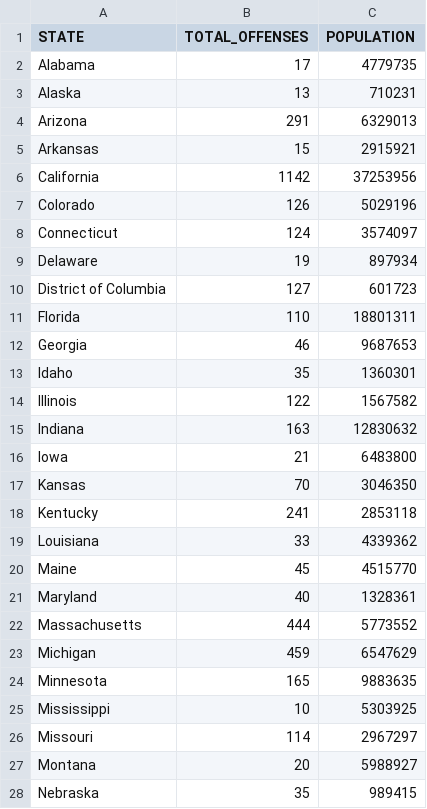
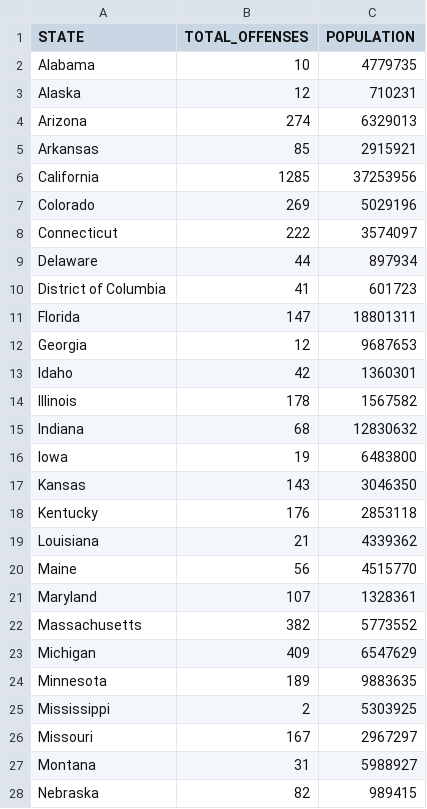
Before and after one commit to varunadd2712/VisualizationProject, a CSV file: project/data/TotalOffenses_2009.csv, drawn as a sheet; only a part is shown; the diff covers the shown part only.

Commit message:
Data Changes and tooltip

```diff
--- a/project/data/TotalOffenses_2009.csv
+++ b/project/data/TotalOffenses_2009.csv
@@ -2,27 +2,27 @@
-Alabama,17,4779735,,,,,
-Alaska,13,710231,,,,,
-Arizona,291,6329013,,,,,
-Arkansas,15,2915921,,,,,
-California,1142,37253956,,,,,
-Colorado,126,5029196,,,,,
-Connecticut,124,3574097,,,,,
-Delaware,19,897934,,,,,
-District of Columbia,127,601723,,,,,
-Florida,110,18801311,,,,,
-Georgia,46,9687653,,,,,
-Idaho,35,1360301,,,,,
-Illinois,122,1567582,,,,,
-Indiana,163,12830632,,,,,
-Iowa,21,6483800,,,,,
-Kansas,70,3046350,,,,,
-Kentucky,241,2853118,,,,,
-Louisiana,33,4339362,,,,,
-Maine,45,4515770,,,,,
-Maryland,40,1328361,,,,,
-Massachusetts,444,5773552,,,,,
-Michigan,459,6547629,,,,,
-Minnesota,165,9883635,,,,,
-Mississippi,10,5303925,,,,,
-Missouri,114,2967297,,,,,
-Montana,20,5988927,,,,,
-Nebraska,35,989415,,,,,
+Alabama,10,4779735
+Alaska,12,710231
+Arizona,274,6329013
+Arkansas,85,2915921
+California,1285,37253956
+Colorado,269,5029196
+Connecticut,222,3574097
+Delaware,44,897934
+District of Columbia,41,601723
+Florida,147,18801311
+Georgia,12,9687653
+Idaho,42,1360301
+Illinois,178,1567582
+Indiana,68,12830632
+Iowa,19,6483800
+Kansas,143,3046350
+Kentucky,176,2853118
+Louisiana,21,4339362
+Maine,56,4515770
+Maryland,107,1328361
+Massachusetts,382,5773552
+Michigan,409,6547629
+Minnesota,189,9883635
+Mississippi,2,5303925
+Missouri,167,2967297
+Montana,31,5988927
+Nebraska,82,989415
```
Also changed, not shown: 23 edited cells elsewhere in this file, project/data/TotalOffenses_2008.csv, 1 other file.
